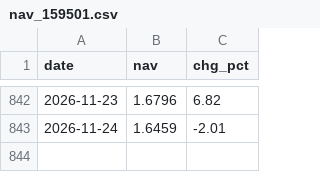
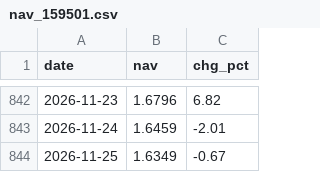
Before and after one commit to fan930450-cpu/nazhietf, a CSV file: data/nav_159501.csv, drawn as a sheet; only a part is shown, gaps mark what is left out.

```diff
--- a/data/nav_159501.csv
+++ b/data/nav_159501.csv
@@ -843 +843,2 @@ date,nav,chg_pct
 2026-11-24,1.6459,-2.01
+2026-11-25,1.6349,-0.67
```
Also changed, not shown: data/peers_latest.csv, data/premium_159501.csv, 2 other files.
